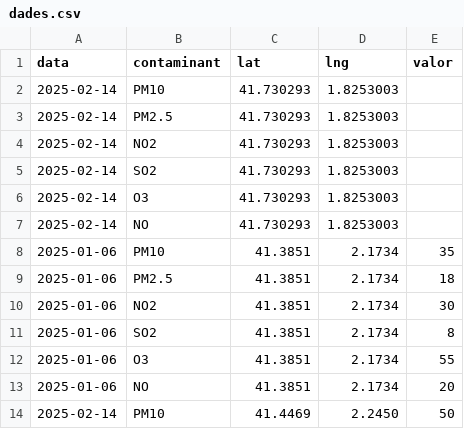
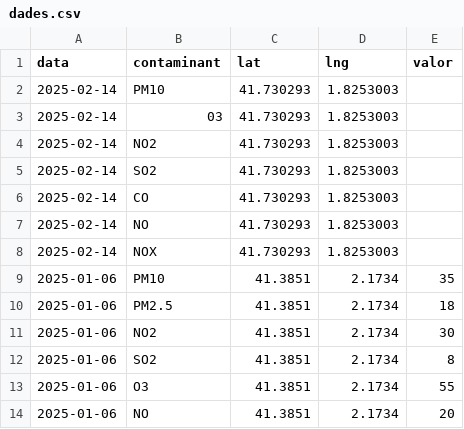
Before and after one commit to annaadpp/annaadpp.github.io, a CSV file: mapa/dades.csv, drawn as a sheet; only a part is shown; the shorter side is filled out with more unchanged rows.

Commit message:
Update dades.csv

```diff
--- a/mapa/dades.csv
+++ b/mapa/dades.csv
@@ -2,7 +2,8 @@ data,contaminant,lat,lng,valor
 2025-02-14,PM10,41.730293,1.8253003	
-2025-02-14,PM2.5,41.730293,1.8253003	
+2025-02-14,03,41.730293,1.8253003	
 2025-02-14,NO2,41.730293,1.8253003	
 2025-02-14,SO2,41.730293,1.8253003	
-2025-02-14,O3,41.730293,1.8253003	
+2025-02-14,CO,41.730293,1.8253003	
 2025-02-14,NO,41.730293,1.8253003	
+2025-02-14,NOX,41.730293,1.8253003	
 2025-01-06,PM10,41.3851,2.1734,35
```
